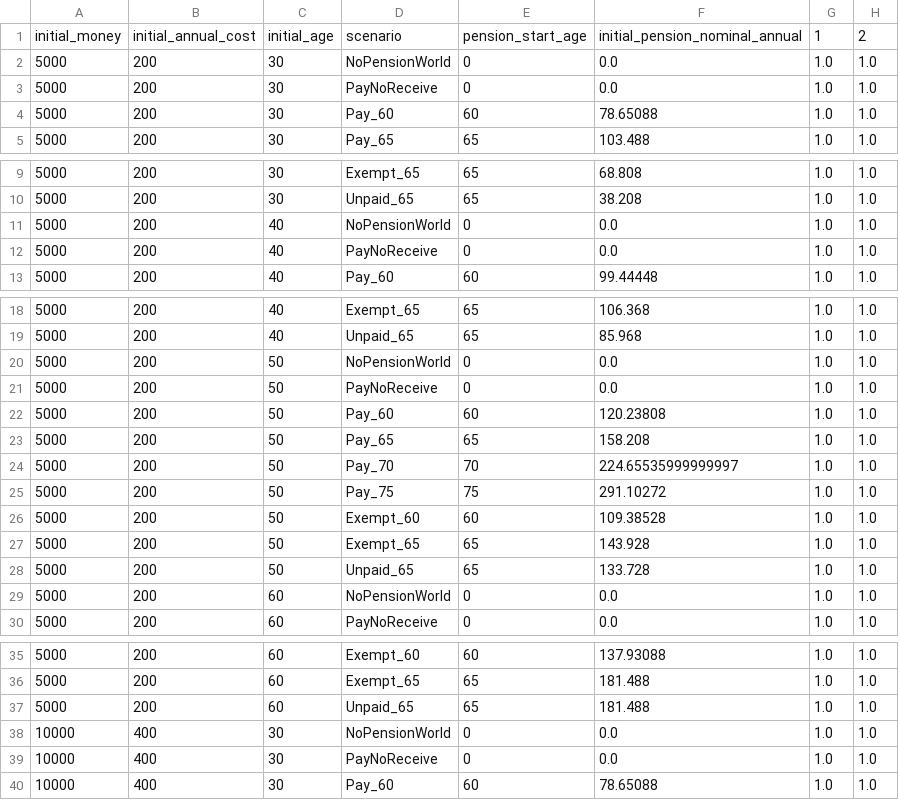
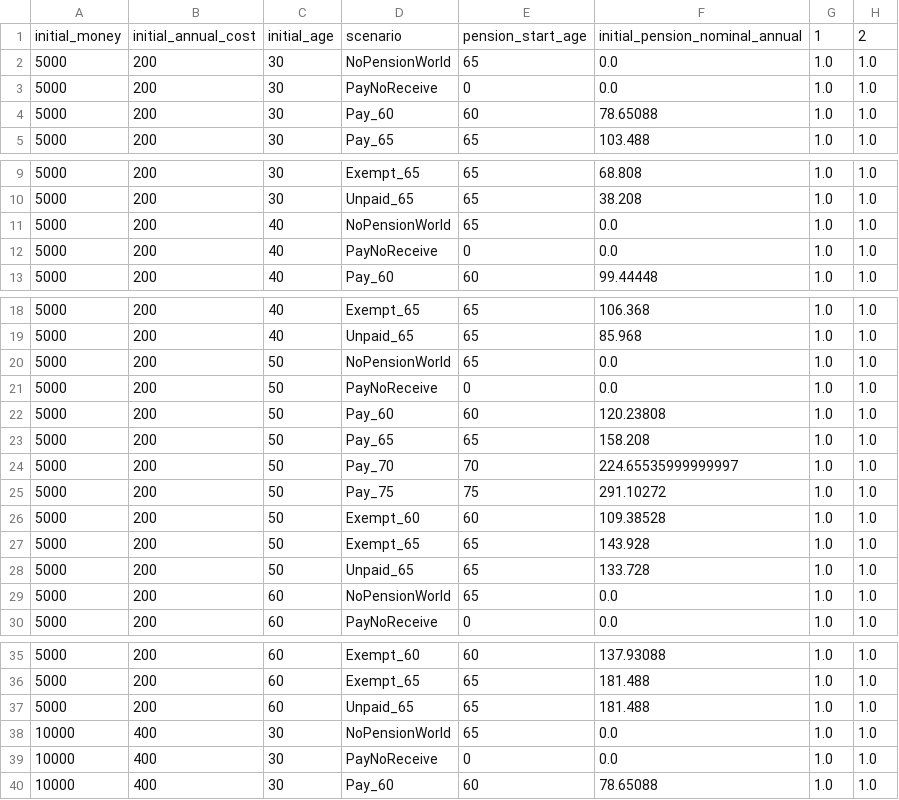
Before and after one commit to TakibiFire/JapaneseTrinityStudy, a CSV file: data/pension/exp1.csv, drawn as a sheet; only a part is shown, gaps mark what is left out; the diff covers the shown part only; the diff names each change by its address in the sheet, - before the commit and + after, or states it on an @@ line.

Commit message:
refactor: migrate pension_grid to scenario builder
Replaced explicit array generation and iterative loops in  with the declarative  and  API.

Key changes:
- Introduced  into  to maintain exact backward compatibility (no-op equivalence) with older scripts that assume a pure log-normal distribution without Forex or trust fees.
- Configured Orkan asset mapping and priorities to map to the  label.
- Updated  to compile environments and inject  logic cleanly into  dataclasses.
- Reinstated global deterministic PRNG behavior by supplying identical start ages for dummy  tracking to yield a diff output of 0 lines against the main branch logic.
- Expanded  to cover  processing, restoring 100% test coverage.

```diff
--- a/data/pension/exp1.csv
+++ b/data/pension/exp1.csv
-E2: 0
+E2: 65
-E11: 0
+E11: 65
-E20: 0
+E20: 65
-E29: 0
+E29: 65
-E38: 0
+E38: 65
```
Also changed, not shown: 7 edited cells elsewhere in this file, 3 other files.
